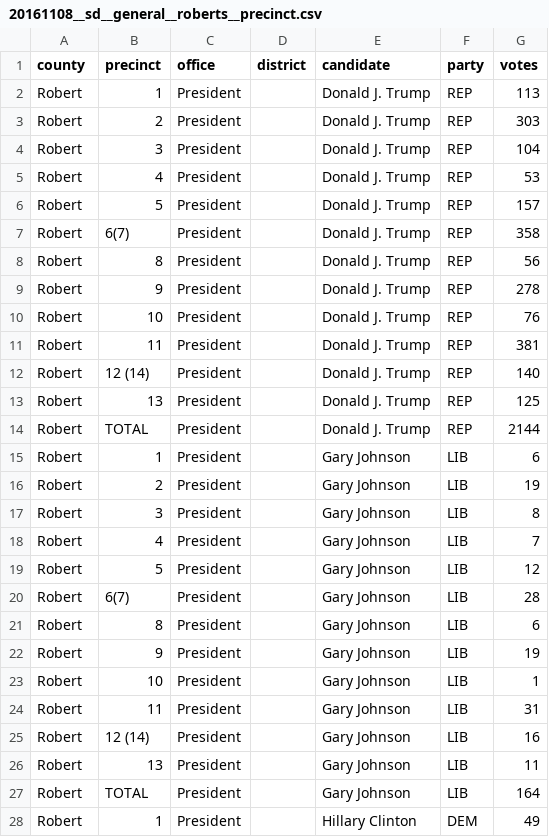
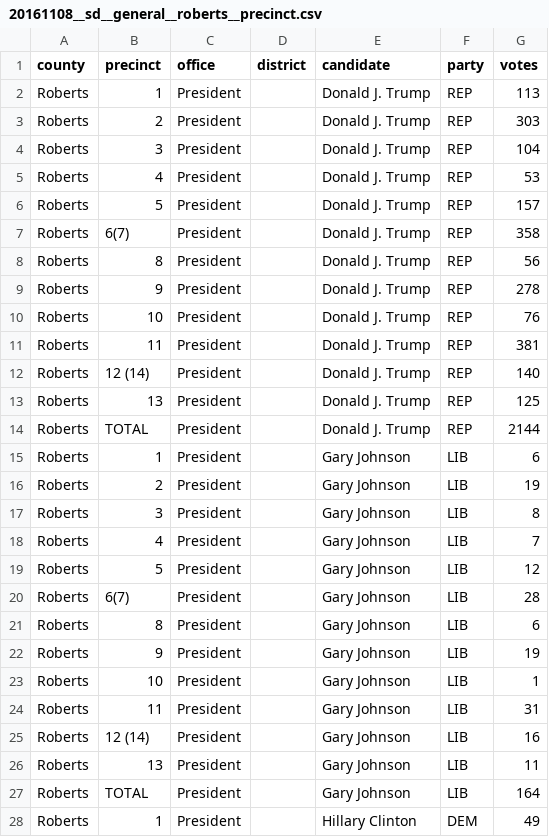
Before and after one commit to openelections/openelections-data-sd, a CSV file: 2016/20161108__sd__general__roberts__precinct.csv, drawn as a sheet; only a part is shown; the diff covers the shown part only.

```diff
--- a/2016/20161108__sd__general__roberts__precinct.csv
+++ b/2016/20161108__sd__general__roberts__precinct.csv
@@ -1,28 +1,28 @@
 county,precinct,office,district,candidate,party,votes
-Robert,1,President,,Donald J. Trump,REP,113
-Robert,2,President,,Donald J. Trump,REP,303
-Robert,3,President,,Donald J. Trump,REP,104
-Robert,4,President,,Donald J. Trump,REP,53
-Robert,5,President,,Donald J. Trump,REP,157
-Robert,6(7),President,,Donald J. Trump,REP,358
-Robert,8,President,,Donald J. Trump,REP,56
-Robert,9,President,,Donald J. Trump,REP,278
-Robert,10,President,,Donald J. Trump,REP,76
-Robert,11,President,,Donald J. Trump,REP,381
-Robert,12 (14),President,,Donald J. Trump,REP,140
-Robert,13,President,,Donald J. Trump,REP,125
-Robert,TOTAL,President,,Donald J. Trump,REP,2144
-Robert,1,President,,Gary Johnson,LIB,6
-Robert,2,President,,Gary Johnson,LIB,19
-Robert,3,President,,Gary Johnson,LIB,8
-Robert,4,President,,Gary Johnson,LIB,7
-Robert,5,President,,Gary Johnson,LIB,12
-Robert,6(7),President,,Gary Johnson,LIB,28
-Robert,8,President,,Gary Johnson,LIB,6
-Robert,9,President,,Gary Johnson,LIB,19
-Robert,10,President,,Gary Johnson,LIB,1
-Robert,11,President,,Gary Johnson,LIB,31
-Robert,12 (14),President,,Gary Johnson,LIB,16
-Robert,13,President,,Gary Johnson,LIB,11
-Robert,TOTAL,President,,Gary Johnson,LIB,164
-Robert,1,President,,Hillary Clinton,DEM,49
+Roberts,1,President,,Donald J. Trump,REP,113
+Roberts,2,President,,Donald J. Trump,REP,303
+Roberts,3,President,,Donald J. Trump,REP,104
+Roberts,4,President,,Donald J. Trump,REP,53
+Roberts,5,President,,Donald J. Trump,REP,157
+Roberts,6(7),President,,Donald J. Trump,REP,358
+Roberts,8,President,,Donald J. Trump,REP,56
+Roberts,9,President,,Donald J. Trump,REP,278
+Roberts,10,President,,Donald J. Trump,REP,76
+Roberts,11,President,,Donald J. Trump,REP,381
+Roberts,12 (14),President,,Donald J. Trump,REP,140
+Roberts,13,President,,Donald J. Trump,REP,125
+Roberts,TOTAL,President,,Donald J. Trump,REP,2144
+Roberts,1,President,,Gary Johnson,LIB,6
+Roberts,2,President,,Gary Johnson,LIB,19
+Roberts,3,President,,Gary Johnson,LIB,8
+Roberts,4,President,,Gary Johnson,LIB,7
+Roberts,5,President,,Gary Johnson,LIB,12
+Roberts,6(7),President,,Gary Johnson,LIB,28
+Roberts,8,President,,Gary Johnson,LIB,6
+Roberts,9,President,,Gary Johnson,LIB,19
+Roberts,10,President,,Gary Johnson,LIB,1
+Roberts,11,President,,Gary Johnson,LIB,31
+Roberts,12 (14),President,,Gary Johnson,LIB,16
+Roberts,13,President,,Gary Johnson,LIB,11
+Roberts,TOTAL,President,,Gary Johnson,LIB,164
+Roberts,1,President,,Hillary Clinton,DEM,49
```
Also changed, not shown: 141 edited cells elsewhere in this file, 2016/20161108__sd__general__charles_mix__precinct.csv, 2016/20161108__sd__general__davison__precinct.csv, 1 other file.
